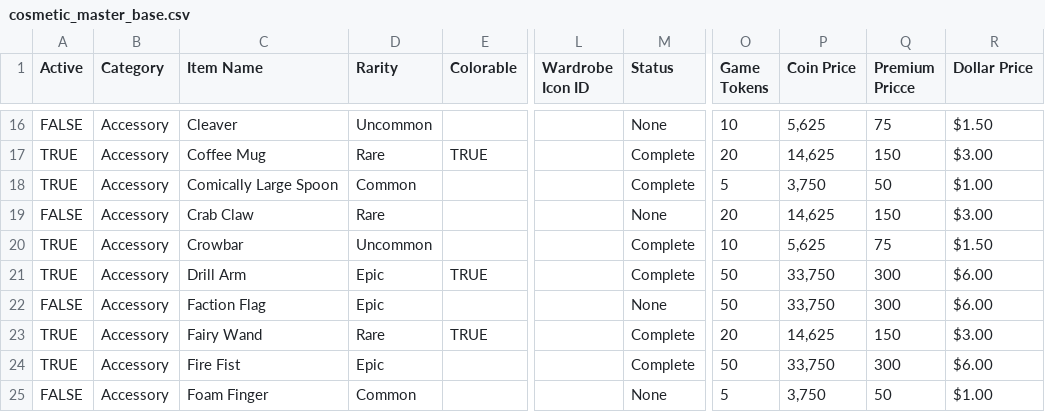
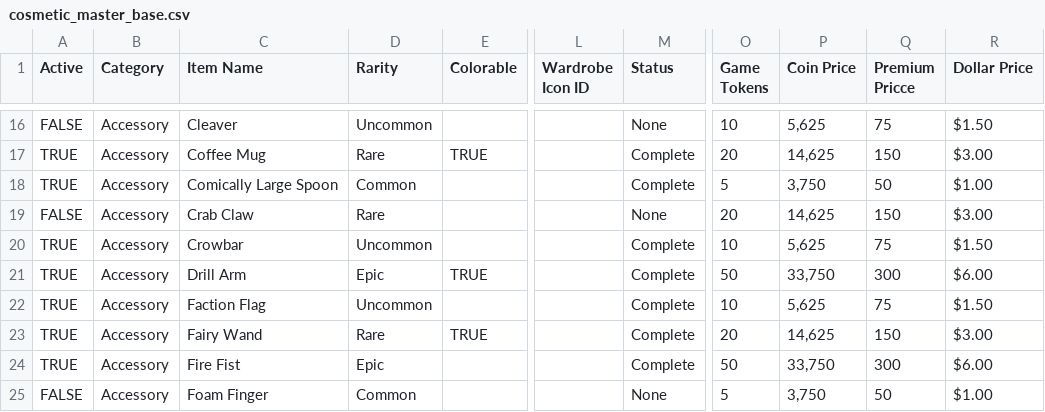
Before and after one commit to ThorNoxcrew/configuration, a CSV file: island/items/cosmetic_master_base.csv, drawn as a sheet; only a part is shown, gaps mark what is left out; the diff names each change by its address in the sheet, - before the commit and + after, or states it on an @@ line.

```diff
--- a/island/items/cosmetic_master_base.csv
+++ b/island/items/cosmetic_master_base.csv
-A22 (Active): FALSE
+A22 (Active): TRUE
-D22 (Rarity): Epic
+D22 (Rarity): Uncommon
-M22 (Status): None
+M22 (Status): Complete
-O22 (Game Tokens): 50
+O22 (Game Tokens): 10
-P22 (Coin Price): 33,750
+P22 (Coin Price): 5,625
-Q22 (Premium Pricce): 300
+Q22 (Premium Pricce): 75
-R22 (Dollar Price): $6.00
+R22 (Dollar Price): $1.50
```
Also changed, not shown: island/items/cosmetic_master_variant.csv.
